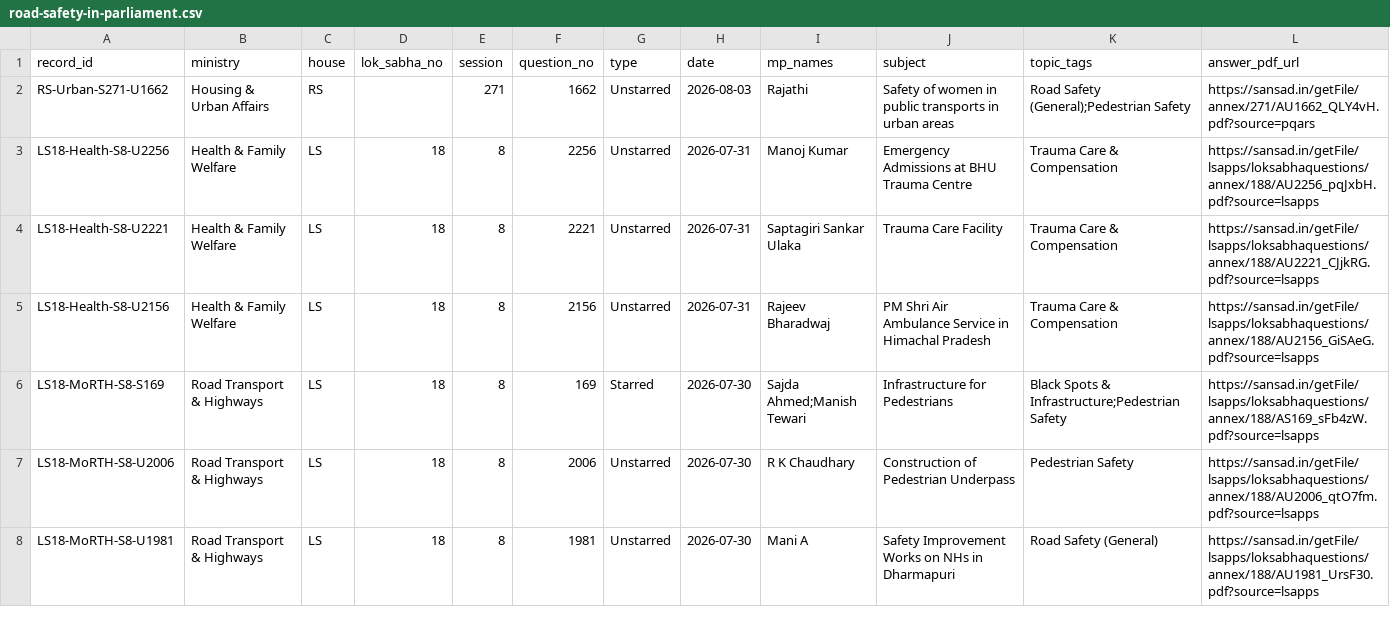
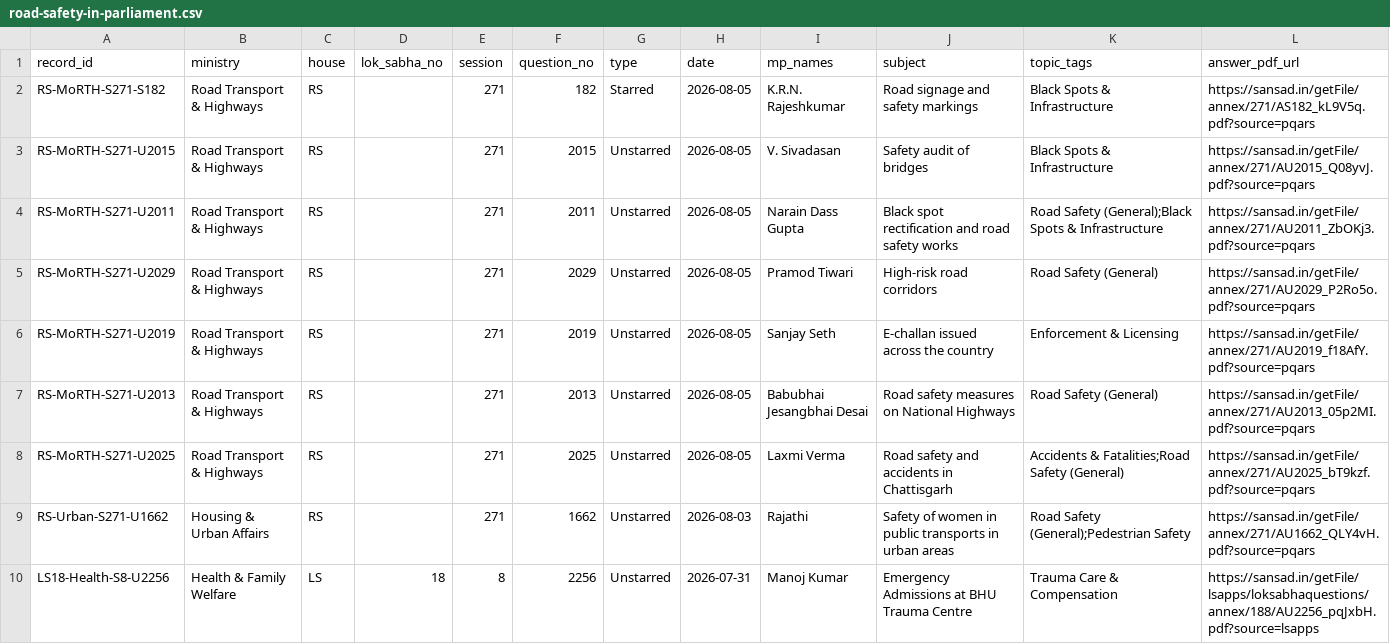
Before and after one commit to DeepanshuCFI/cfi-parliament-tracker, a CSV file: site/data/road-safety-in-parliament.csv, drawn as a sheet; only a part is shown; the shorter side is filled out with more unchanged rows.

```diff
--- a/site/data/road-safety-in-parliament.csv
+++ b/site/data/road-safety-in-parliament.csv
@@ -1,2 +1,9 @@
 record_id,ministry,house,lok_sabha_no,session,question_no,type,date,mp_names,subject,topic_tags,answer_pdf_url
+RS-MoRTH-S271-S182,Road Transport & Highways,RS,,271,182,Starred,2026-08-05,K.R.N. Rajeshkumar,Road signage and safety markings,Black Spots & Infrastructure,https://sansad.in/getFile/annex/271/AS182_kL9V5q.pdf?source=pqars
+RS-MoRTH-S271-U2015,Road Transport & Highways,RS,,271,2015,Unstarred,2026-08-05,V. Sivadasan,Safety audit of bridges,Black Spots & Infrastructure,https://sansad.in/getFile/annex/271/AU2015_Q08yvJ.pdf?source=pqars
+RS-MoRTH-S271-U2011,Road Transport & Highways,RS,,271,2011,Unstarred,2026-08-05,Narain Dass Gupta,Black spot rectification and road safety works,Road Safety (General);Black Spots & Infrastructure,https://sansad.in/getFile/annex/271/AU2011_ZbOKj3.pdf?source=pqars
+RS-MoRTH-S271-U2029,Road Transport & Highways,RS,,271,2029,Unstarred,2026-08-05,Pramod Tiwari,High-risk road corridors,Road Safety (General),https://sansad.in/getFile/annex/271/AU2029_P2Ro5o.pdf?source=pqars
+RS-MoRTH-S271-U2019,Road Transport & Highways,RS,,271,2019,Unstarred,2026-08-05,Sanjay Seth,E-challan issued across the country,Enforcement & Licensing,https://sansad.in/getFile/annex/271/AU2019_f18AfY.pdf?source=pqars
+RS-MoRTH-S271-U2013,Road Transport & Highways,RS,,271,2013,Unstarred,2026-08-05,Babubhai Jesangbhai Desai,Road safety measures on National Highways,Road Safety (General),https://sansad.in/getFile/annex/271/AU2013_05p2MI.pdf?source=pqars
+RS-MoRTH-S271-U2025,Road Transport & Highways,RS,,271,2025,Unstarred,2026-08-05,Laxmi Verma,Road safety and accidents in Chattisgarh,Accidents & Fatalities;Road Safety (General),https://sansad.in/getFile/annex/271/AU2025_bT9kzf.pdf?source=pqars
 RS-Urban-S271-U1662,Housing & Urban Affairs,RS,,271,1662,Unstarred,2026-08-03,Rajathi,Safety of women in public transports in urban areas,Road Safety (General);Pedestrian Safety,https://sansad.in/getFile/annex/271/AU1662_QLY4vH.pdf?source=pqars
```
Also changed, not shown: data/road-safety-in-parliament.csv, 11 other files.
